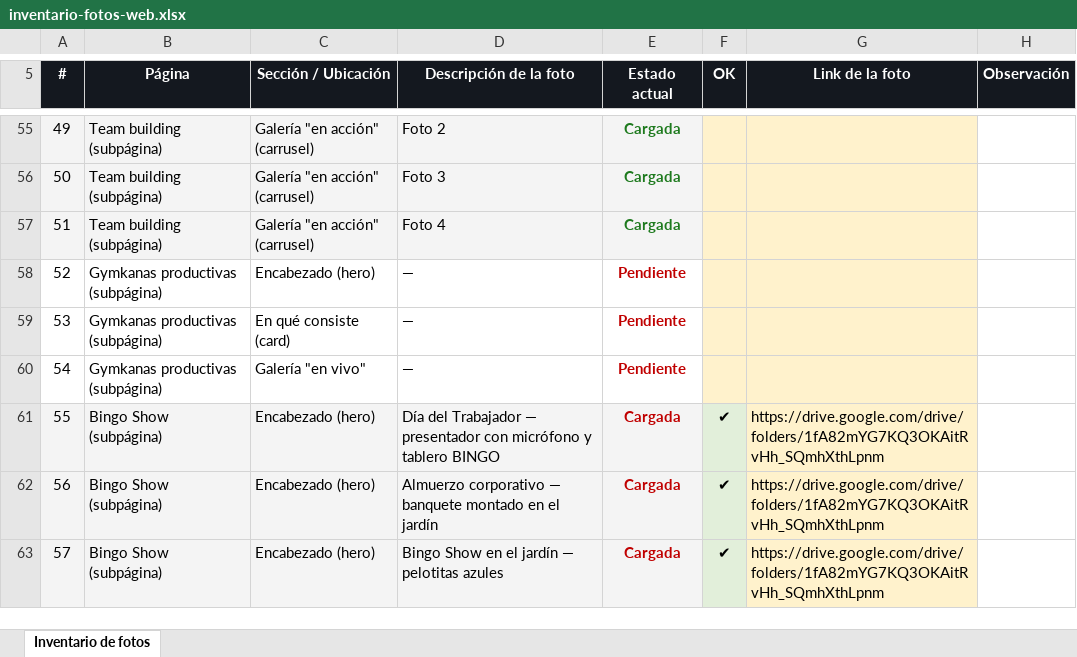
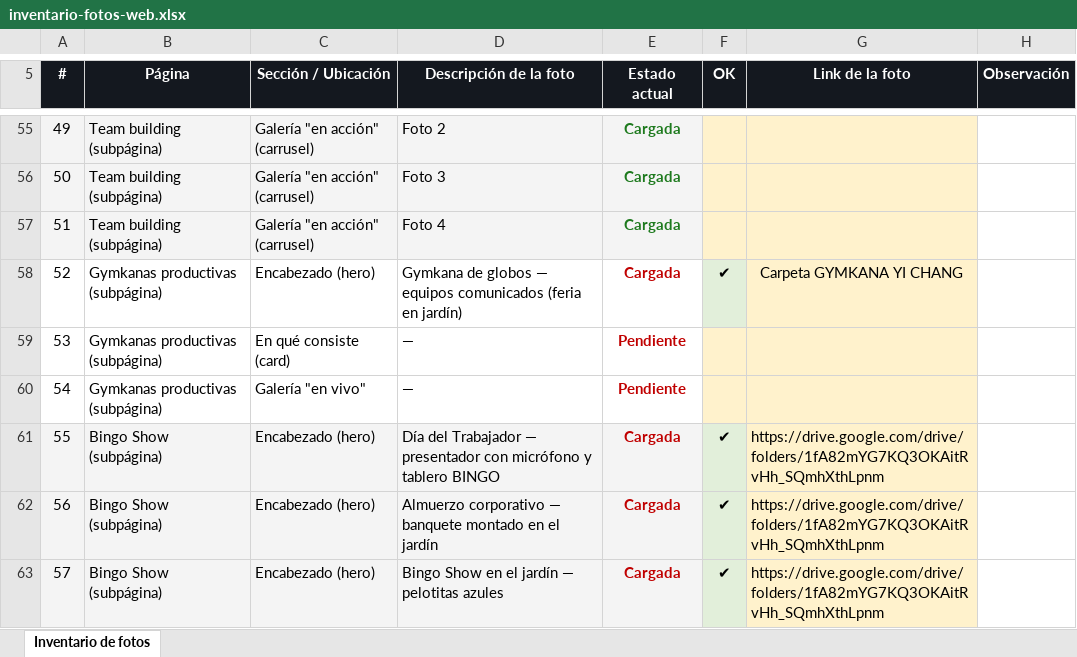
Before and after one commit to naadsova-bot/ravina, an Excel workbook: inventario-fotos-web.xlsx, sheet Inventario de fotos, drawn as a sheet; only a part is shown, gaps mark what is left out; values as stored, in another font and other column widths than the file's, no borders; the diff names each change by its address in the sheet, - before the commit and + after, or states it on an @@ line.

```diff
--- a/inventario-fotos-web.xlsx (sheet Inventario de fotos)
+++ b/inventario-fotos-web.xlsx (sheet Inventario de fotos)
-D58 (Descripción de la foto): —
+D58 (Descripción de la foto): Gymkana de globos — equipos comunicados (feria en jardín)
-E58 (Estado actual): Pendiente
+E58 (Estado actual): Cargada
-F58 (OK): (empty)
+F58 (OK): ✔
-F58 fill: #FFF2CC
+F58 fill: #E2EFDA
-G58 (Link de la foto): (empty)
+G58 (Link de la foto): Carpeta GYMKANA YI CHANG
```
Also changed, not shown: 1 other file.
